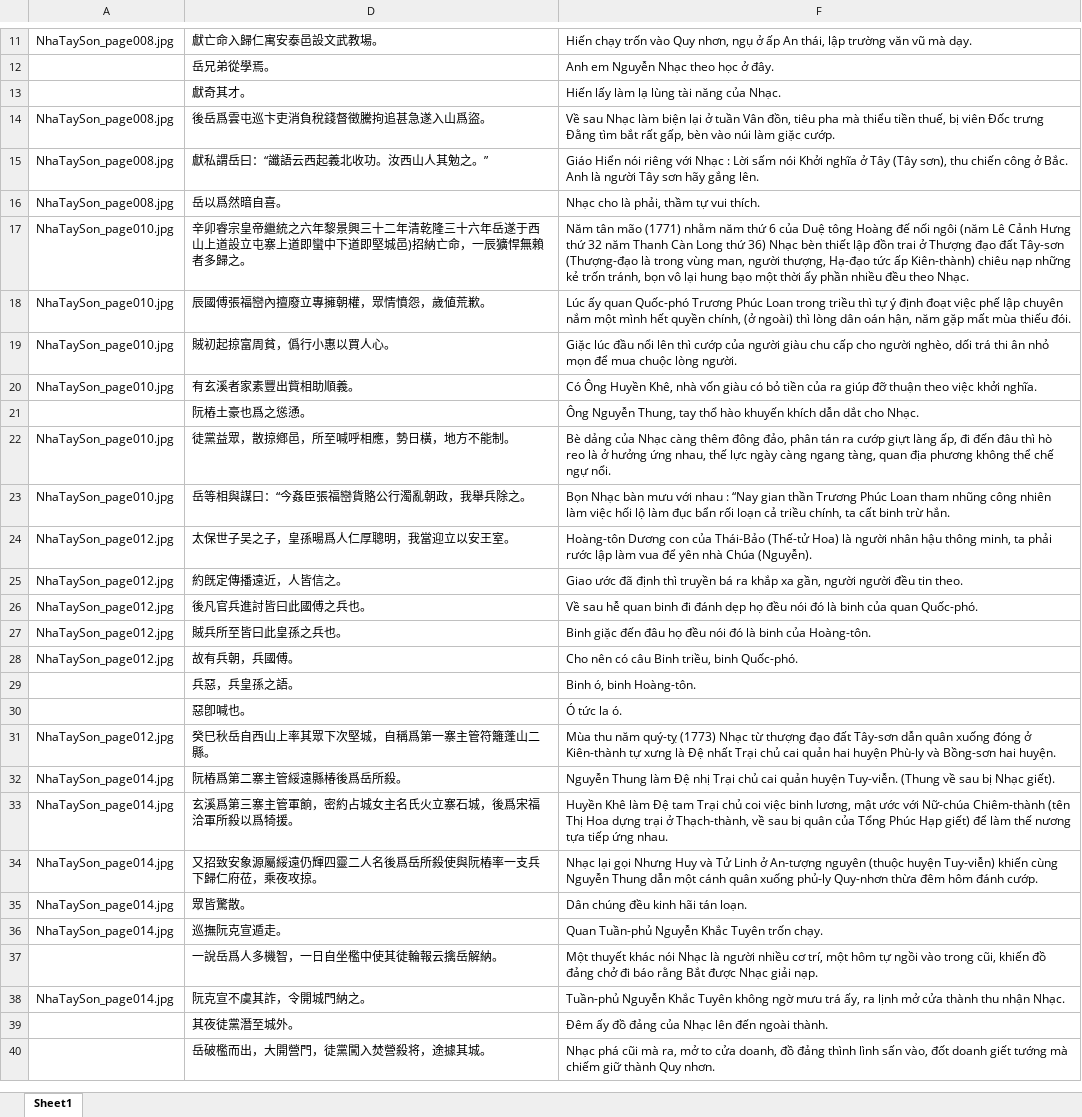
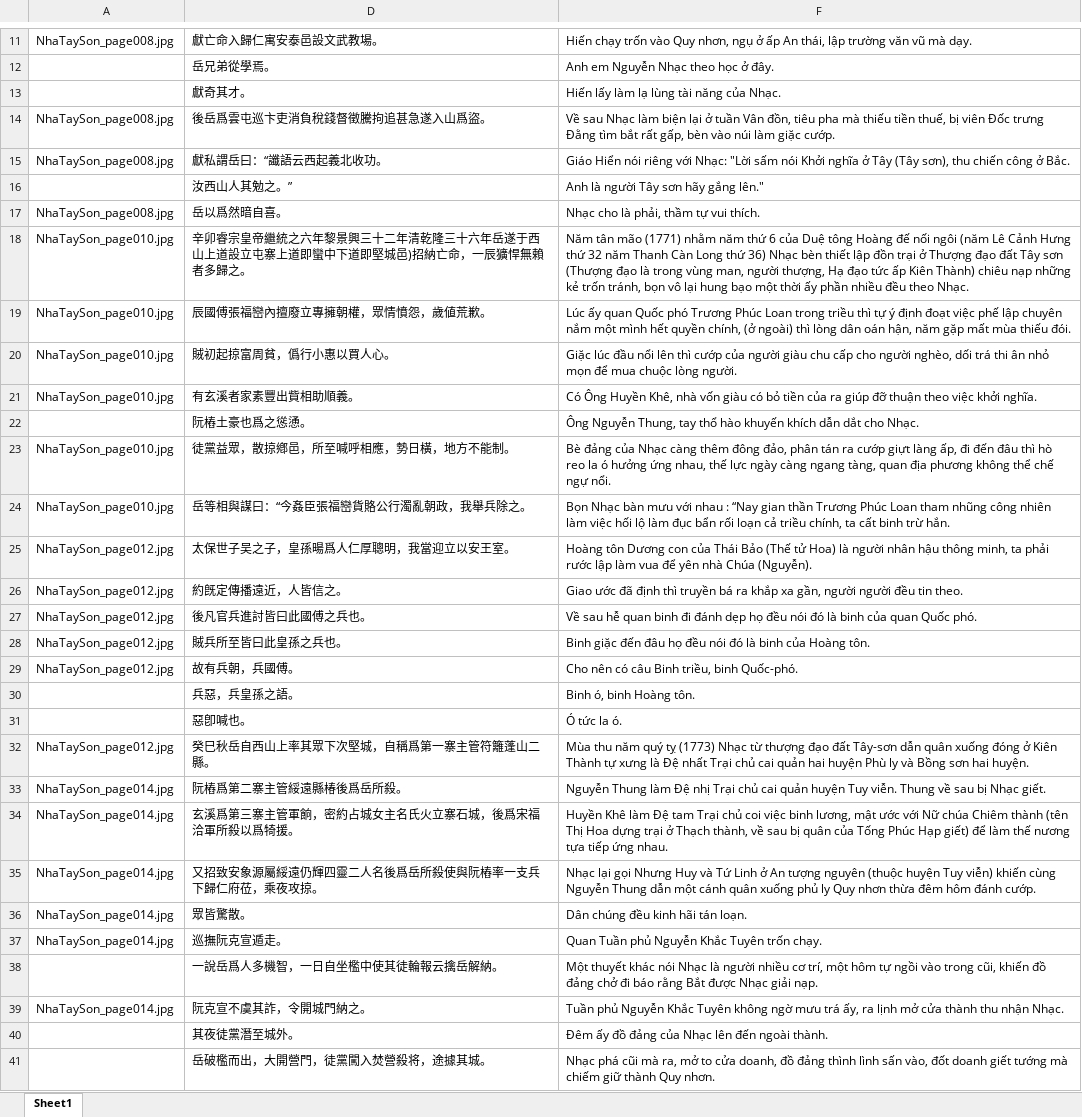
Before and after one commit to vuongquocphong/mod_bertalign, an Excel workbook: data/dai_nam_chinh_bien_liet_truyen/result.xlsx, sheet Sheet1, drawn as a sheet; only a part is shown, gaps mark what is left out; values as stored, in another font and other column widths than the file's, no borders; addresses are those after the commit; the diff covers the shown part only; the diff names each change by its address in the sheet, - before the commit and + after, or states it on an @@ line.

Commit message:
Golden Hoa Le (09) ( Chinese and Vietnamese )

```diff
--- a/data/dai_nam_chinh_bien_liet_truyen/result.xlsx (sheet Sheet1)
+++ b/data/dai_nam_chinh_bien_liet_truyen/result.xlsx (sheet Sheet1)
-F14: …pha mà thiểu tiền thuế,…
+F14: …pha mà thiếu tiền thuế,…
-D15: 獻私謂岳曰：“讖語云西起義北收功。汝西山人其勉之。”
+D15: 獻私謂岳曰：“讖語云西起義北收功。
-F15: …riêng với Nhạc : Lời sấm nói Khởi nghĩa ở Tây (Tây sơn), thu chiến công ở Bắc. Anh là người Tây sơn hãy gắng lên.
+F15: …riêng với Nhạc: "Lời sấm nói Khởi nghĩa ở Tây (Tây sơn), thu chiến công ở Bắc.
+row 16:  | 汝西山人其勉之。” | Anh là người Tây sơn hãy gắng lên."
-F18: …lập đồn trai ở Thượng đạo đất Tây-sơn (Thượng-đạo là trong vùng man, người thượng, Hạ-đạo tức ấp Kiên-thành) chiêu nạp…
+F18: …lập đồn trại ở Thượng đạo đất Tây sơn (Thượng đạo là trong vùng man, người thượng, Hạ đạo tức ấp Kiên Thành) chiêu nạp…
-F19: …ấy quan Quốc-phó Trương Phúc…
+F19: …ấy quan Quốc phó Trương Phúc…
-F23: Bè dảng của Nhạc càng thêm đông đảo, phân tán ra cướp giựt làng ấp, đi đến đâu thì hò reo là ở hưởng ứng…
+F23: Bè đảng của Nhạc càng thêm đông đảo, phân tán ra cướp giựt làng ấp, đi đến đâu thì hò reo la ó hưởng ứng…
-F25: Hoàng-tôn Dương con của Thái-Bảo (Thế-tử Hoa) là…
+F25: Hoàng tôn Dương con của Thái Bảo (Thế tử Hoa) là…
-F27: …của quan Quốc-phó.
+F27: …của quan Quốc phó.
-F28: …binh của Hoàng-tôn.
+F28: …binh của Hoàng tôn.
-F30: Binh ó, binh Hoàng-tôn.
+F30: Binh ó, binh Hoàng tôn.
-F32: …thu năm quý-tỵ (1773) Nhạc từ thượng đạo đất Tây-sơn dẫn quân xuống đóng ở Kiên-thành tự xưng là Đệ nhất Trại chủ cai quản hai huyện Phù-ly và Bồng-sơn hai huyện.
+F32: …thu năm quý tỵ (1773) Nhạc từ thượng đạo đất Tây-sơn dẫn quân xuống đóng ở Kiên Thành tự xưng là Đệ nhất Trại chủ cai quản hai huyện Phù ly và Bồng sơn hai huyện.
-F33: …quản huyện Tuy-viễn. (Thung về sau bị Nhạc giết).
+F33: …quản huyện Tuy viễn. Thung về sau bị Nhạc giết.
-F34: …ước với Nữ-chúa Chiêm-thành (tên Thị Hoa dựng trại ở Thạch-thành, về sau bị quân của Tổng Phúc Hạp…
+F34: …ước với Nữ chúa Chiêm thành (tên Thị Hoa dựng trại ở Thạch thành, về sau bị quân của Tống Phúc Hạp…
-F35: …Huy và Tử Linh ở An-tượng nguyên (thuộc huyện Tuy-viễn) khiến cùng Nguyễn Thung dẫn một cánh quân xuống phủ-ly Quy-nhơn thừa đêm…
+F35: …Huy và Tứ Linh ở An tượng nguyên (thuộc huyện Tuy viễn) khiến cùng Nguyễn Thung dẫn một cánh quân xuống phủ ly Quy nhơn thừa đêm…
-F37: Quan Tuần-phủ Nguyễn Khắc Tuyên trốn chạy.
+F37: Quan Tuần phủ Nguyễn Khắc Tuyên trốn chạy.
-F39: Tuần-phủ Nguyễn Khắc…
+F39: Tuần phủ Nguyễn Khắc…
```
Also changed, not shown: 1 added row and 238 edited cells elsewhere in this sheet, hidden cells.
